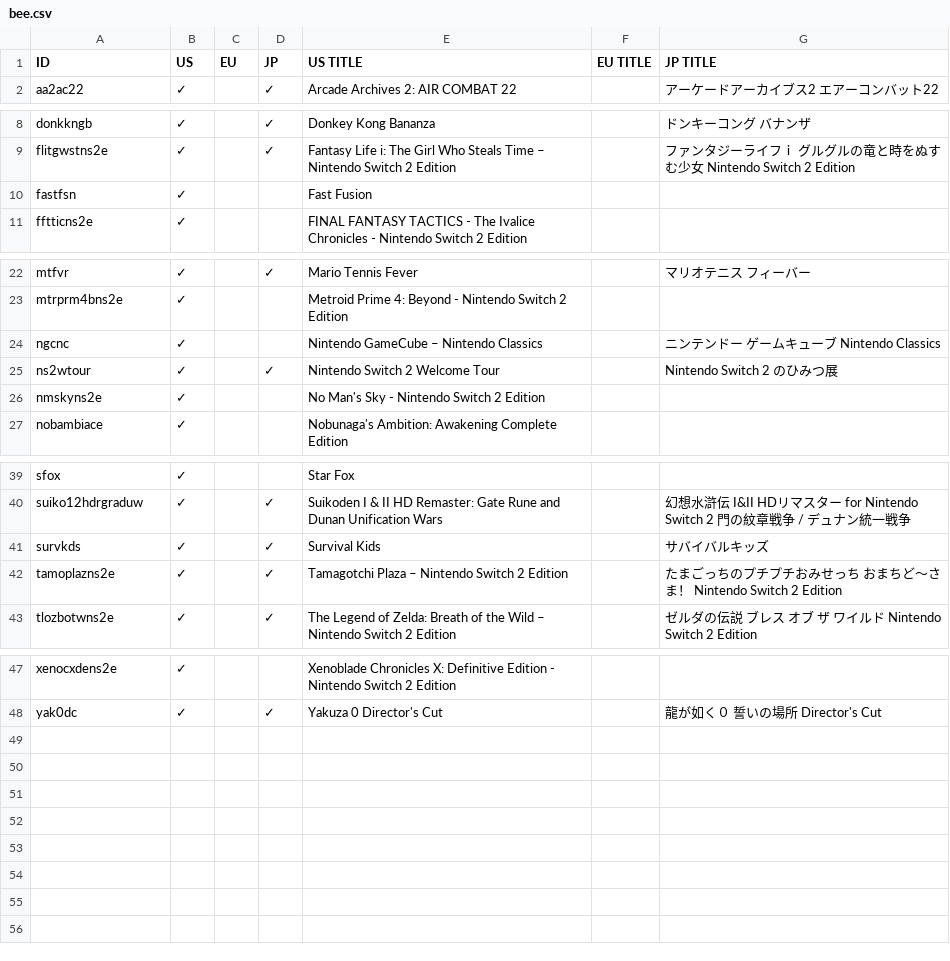
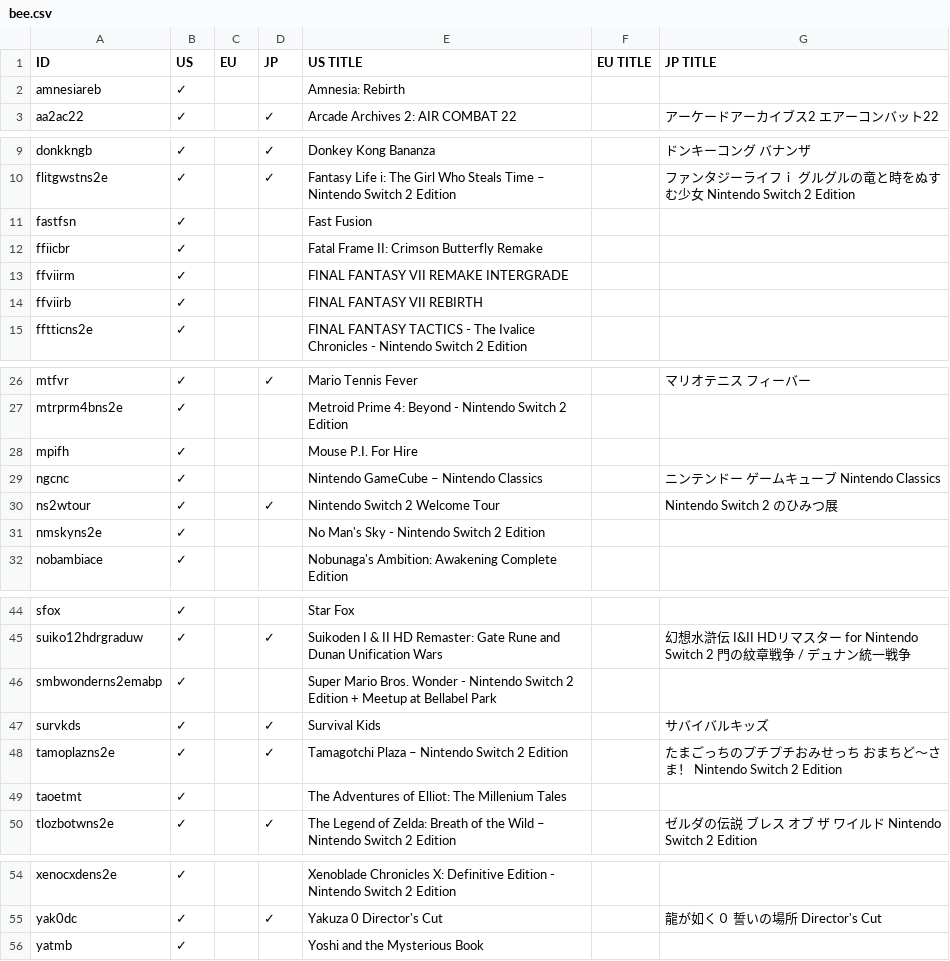
Before and after one commit to ninstar/Rich-Presence-U-DB, a CSV file: titles/bee.csv, drawn as a sheet; only a part is shown, gaps mark what is left out; the diff names each change by its address in the sheet, - before the commit and + after, or states it on an @@ line.

Commit message:
Update bee.csv
Adds:

Amnesia: Rebirth
Fatal Frame II: Crimson Butterfly Remake
Final Fantasy VII Remake Intergrade
Final Fantasy VII Rebirth
Mouse P.I. for hire
Splatoon Raiders
Super Mario Bros. Wonder - Nintendo Switch 2 Edition + Meetup at Bellabel Park
The Adventures of Elliot: The Millennium Tales
Yoshi and the Mysterious Book

```diff
--- a/titles/bee.csv
+++ b/titles/bee.csv
+row 2: amnesiareb | ✓ |  |  | Amnesia: Rebirth
+row 12: ffiicbr | ✓ |  |  | Fatal Frame II: Crimson Butterfly Remake
+row 13: ffviirm | ✓ |  |  | FINAL FANTASY VII REMAKE INTERGRADE
+row 14: ffviirb | ✓ |  |  | FINAL FANTASY VII REBIRTH
+row 28: mpifh | ✓ |  |  | Mouse P.I. For Hire
+row 46: smbwonderns2emabp | ✓ |  |  | Super Mario Bros. Wonder - Nintendo Switch 2 Edition + Meetup at Bellabel Park
+row 49: taoetmt | ✓ |  |  | The Adventures of Elliot: The Millenium Tales
+row 56: yatmb | ✓ |  |  | Yoshi and the Mysterious Book
```
